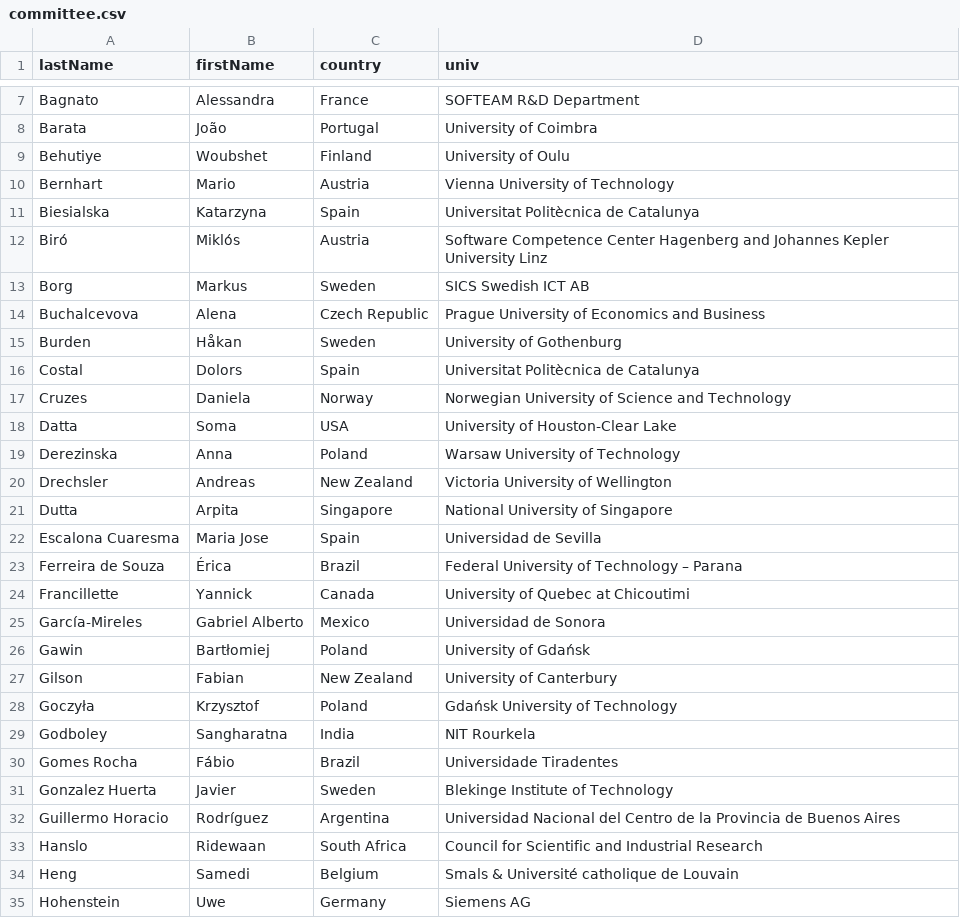
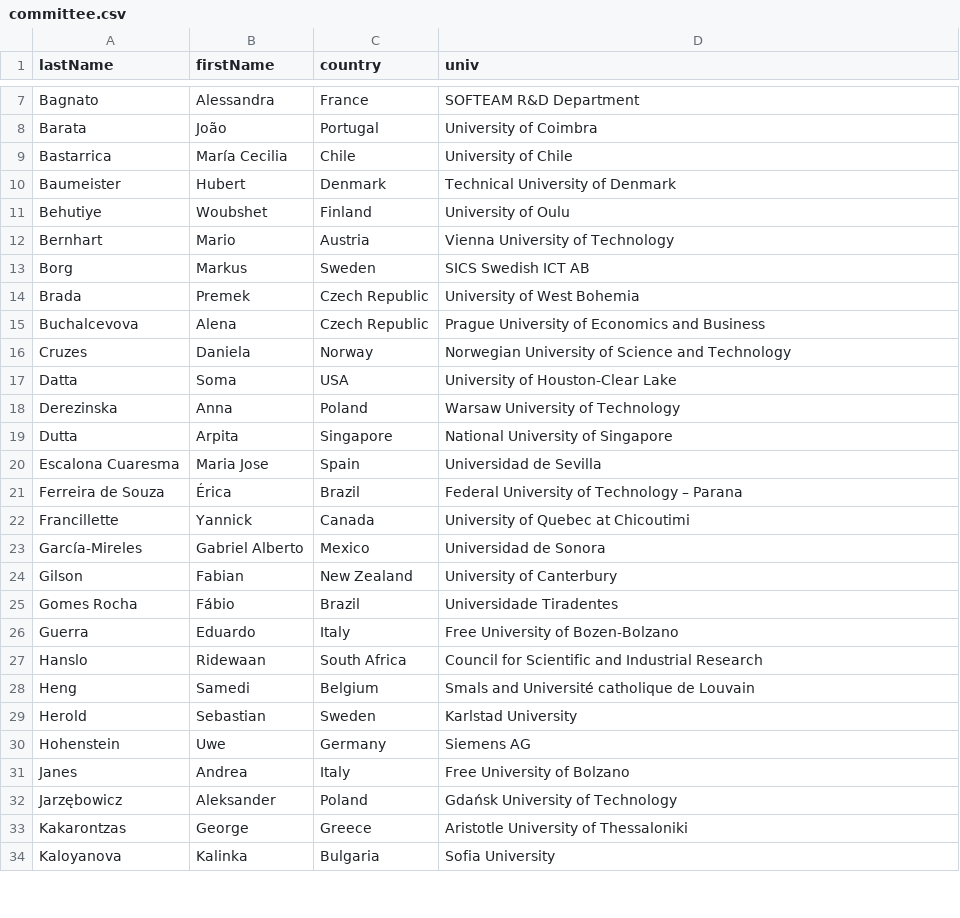
Before and after one commit to przybylek/LASD2024, a CSV file: data/committee.csv, drawn as a sheet; only a part is shown, gaps mark what is left out; the shorter side is filled out with more unchanged rows; the diff covers the shown part only.

```diff
--- a/data/committee.csv
+++ b/data/committee.csv
@@ -8,10 +8,9 @@ Bagnato,Alessandra,France,SOFTEAM R&D Department
 Barata,João,Portugal,University of Coimbra
+Bastarrica,María Cecilia,Chile,University of Chile
+Baumeister,Hubert ,Denmark,Technical University of Denmark
 Behutiye,Woubshet,Finland,University of Oulu
 Bernhart,Mario,Austria,Vienna University of Technology
-Biesialska,Katarzyna,Spain,Universitat Politècnica de Catalunya
-Biró,Miklós,Austria,Software Competence Center Hagenberg and Johannes Kepler University Linz
 Borg,Markus,Sweden,SICS Swedish ICT AB
+Brada,Premek,Czech Republic,University of West Bohemia
 Buchalcevova,Alena,Czech Republic,Prague University of Economics and Business
-Burden,Håkan,Sweden,University of Gothenburg
-Costal,Dolors,Spain,Universitat Politècnica de Catalunya
 Cruzes,Daniela,Norway,Norwegian University of Science and Technology
@@ -19,3 +18,2 @@ Datta,Soma,USA,University of Houston-Clear Lake
 Derezinska,Anna,Poland,Warsaw University of Technology
-Drechsler,Andreas,New Zealand,Victoria University of Wellington
 Dutta,Arpita,Singapore,National University of Singapore
@@ -25,11 +23,8 @@ Francillette,Yannick,Canada,University of Quebec at Chicoutimi
 García-Mireles,Gabriel Alberto,Mexico,Universidad de Sonora
-Gawin,Bartłomiej,Poland,University of Gdańsk
 Gilson,Fabian,New Zealand,University of Canterbury
-Goczyła,Krzysztof,Poland,Gdańsk University of Technology
-Godboley,Sangharatna ,India,NIT Rourkela
 Gomes Rocha,Fábio,Brazil,Universidade Tiradentes
-Gonzalez Huerta,Javier,Sweden,Blekinge Institute of Technology
-Guillermo Horacio,Rodríguez ,Argentina,Universidad Nacional del Centro de la Provincia de Buenos Aires
+Guerra,Eduardo,Italy,Free University of Bozen-Bolzano
 Hanslo,Ridewaan,South Africa,Council for Scientific and Industrial Research
-Heng,Samedi,Belgium,Smals & Université catholique de Louvain
+Heng,Samedi,Belgium,Smals and Université catholique de Louvain
+Herold,Sebastian,Sweden,Karlstad University
 Hohenstein,Uwe,Germany,Siemens AG
```
Also changed, not shown: 9 added rows, 12 removed rows, 1 moved row and 1 edited cell elsewhere in this file, 1 other file.
